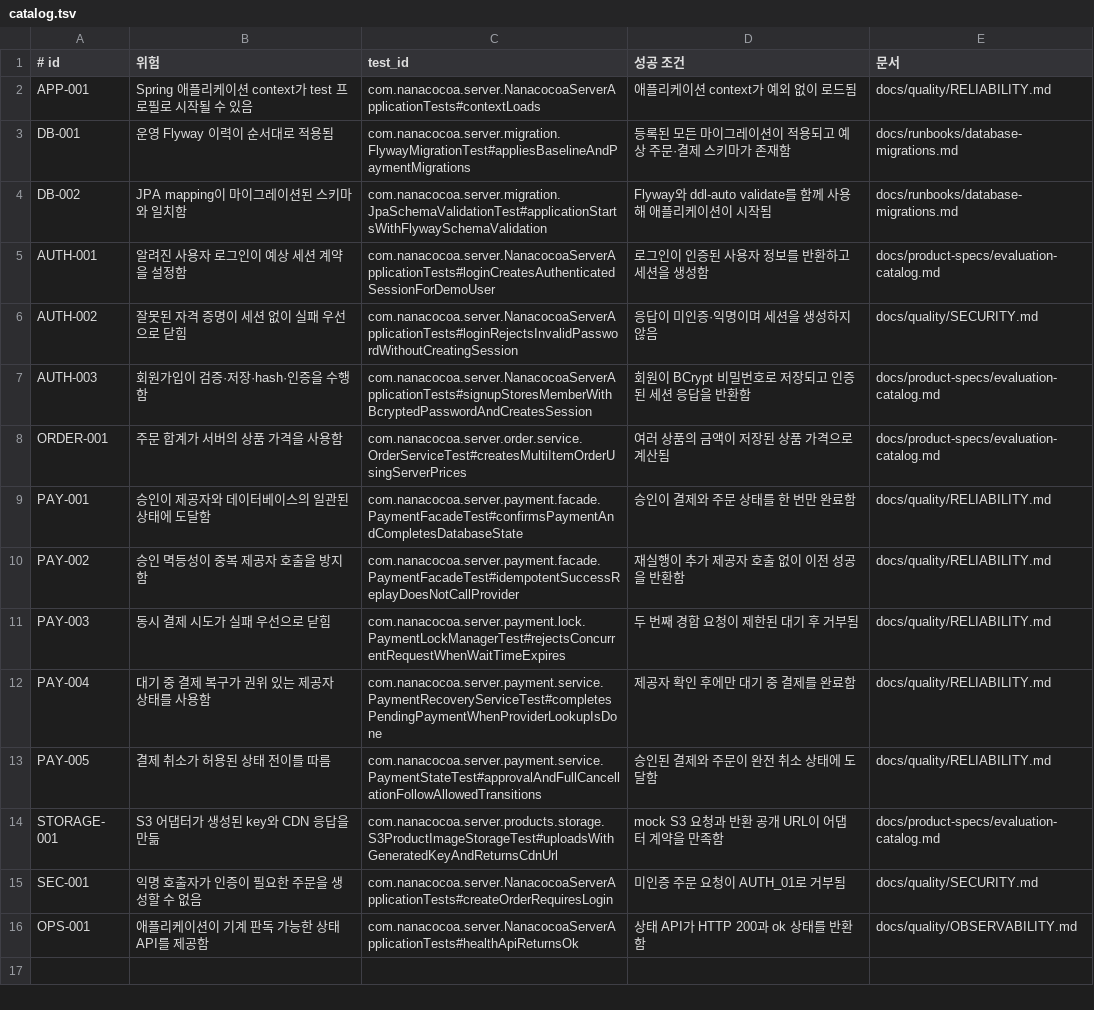
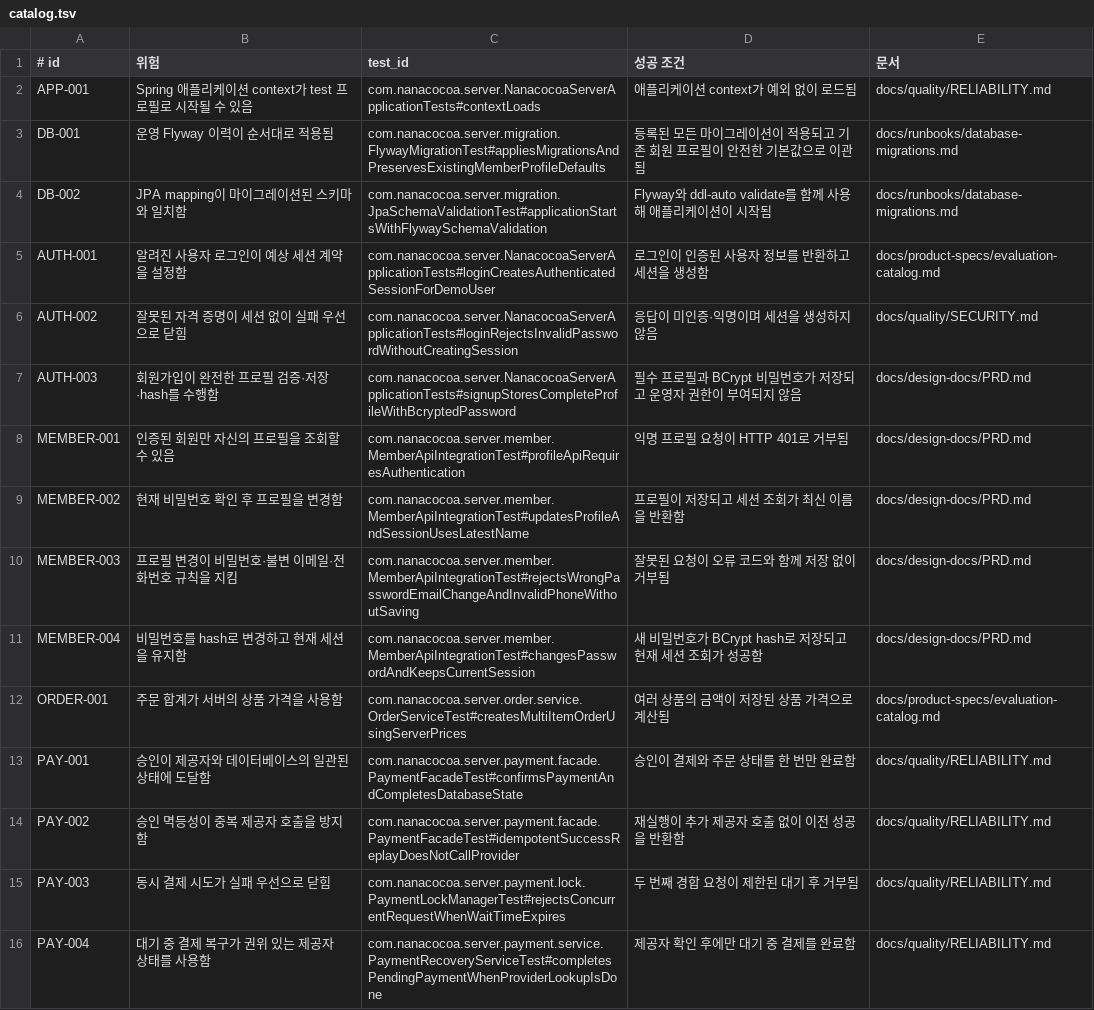
Before and after one commit to JooonWooKim/nanacocoa-service, a TSV file: harness/evals/catalog.tsv, drawn as a sheet; only a part is shown; the shorter side is filled out with more unchanged rows.

```diff
--- a/harness/evals/catalog.tsv
+++ b/harness/evals/catalog.tsv
@@ -2,3 +2,3 @@
 APP-001|Spring 애플리케이션 context가 test 프로필로 시작될 수 있음|com.nanacocoa.server.NanacocoaServerApplicationTests#contextLoads|애플리케이션 context가 예외 없이 로드됨|docs/quality/RELIABILITY.md
-DB-001|운영 Flyway 이력이 순서대로 적용됨|com.nanacocoa.server.migration.FlywayMigrationTest#appliesBaselineAndPaymentMigrations|등록된 모든 마이그레이션이 적용되고 예상 주문·결제 스키마가 존재함|docs/runbooks/database-migrations.md
+DB-001|운영 Flyway 이력이 순서대로 적용됨|com.nanacocoa.server.migration.FlywayMigrationTest#appliesMigrationsAndPreservesExistingMemberProfileDefaults|등록된 모든 마이그레이션이 적용되고 기존 회원 프로필이 안전한 기본값으로 이관됨|docs/runbooks/database-migrations.md
 DB-002|JPA mapping이 마이그레이션된 스키마와 일치함|com.nanacocoa.server.migration.JpaSchemaValidationTest#applicationStartsWithFlywaySchemaValidation|Flyway와 ddl-auto validate를 함께 사용해 애플리케이션이 시작됨|docs/runbooks/database-migrations.md
@@ -6,3 +6,7 @@ AUTH-001|알려진 사용자 로그인이 예상 세션 계약을 설정함|com.
 AUTH-002|잘못된 자격 증명이 세션 없이 실패 우선으로 닫힘|com.nanacocoa.server.NanacocoaServerApplicationTests#loginRejectsInvalidPasswordWithoutCreatingSession|응답이 미인증·익명이며 세션을 생성하지 않음|docs/quality/SECURITY.md
-AUTH-003|회원가입이 검증·저장·hash·인증을 수행함|com.nanacocoa.server.NanacocoaServerApplicationTests#signupStoresMemberWithBcryptedPasswordAndCreatesSession|회원이 BCrypt 비밀번호로 저장되고 인증된 세션 응답을 반환함|docs/product-specs/evaluation-catalog.md
+AUTH-003|회원가입이 완전한 프로필 검증·저장·hash를 수행함|com.nanacocoa.server.NanacocoaServerApplicationTests#signupStoresCompleteProfileWithBcryptedPassword|필수 프로필과 BCrypt 비밀번호가 저장되고 운영자 권한이 부여되지 않음|docs/design-docs/PRD.md
+MEMBER-001|인증된 회원만 자신의 프로필을 조회할 수 있음|com.nanacocoa.server.member.MemberApiIntegrationTest#profileApiRequiresAuthentication|익명 프로필 요청이 HTTP 401로 거부됨|docs/design-docs/PRD.md
+MEMBER-002|현재 비밀번호 확인 후 프로필을 변경함|com.nanacocoa.server.member.MemberApiIntegrationTest#updatesProfileAndSessionUsesLatestName|프로필이 저장되고 세션 조회가 최신 이름을 반환함|docs/design-docs/PRD.md
+MEMBER-003|프로필 변경이 비밀번호·불변 이메일·전화번호 규칙을 지킴|com.nanacocoa.server.member.MemberApiIntegrationTest#rejectsWrongPasswordEmailChangeAndInvalidPhoneWithoutSaving|잘못된 요청이 오류 코드와 함께 저장 없이 거부됨|docs/design-docs/PRD.md
+MEMBER-004|비밀번호를 hash로 변경하고 현재 세션을 유지함|com.nanacocoa.server.member.MemberApiIntegrationTest#changesPasswordAndKeepsCurrentSession|새 비밀번호가 BCrypt hash로 저장되고 현재 세션 조회가 성공함|docs/design-docs/PRD.md
 ORDER-001|주문 합계가 서버의 상품 가격을 사용함|com.nanacocoa.server.order.service.OrderServiceTest#createsMultiItemOrderUsingServerPrices|여러 상품의 금액이 저장된 상품 가격으로 계산됨|docs/product-specs/evaluation-catalog.md
```
Also changed, not shown: 40 other files.
